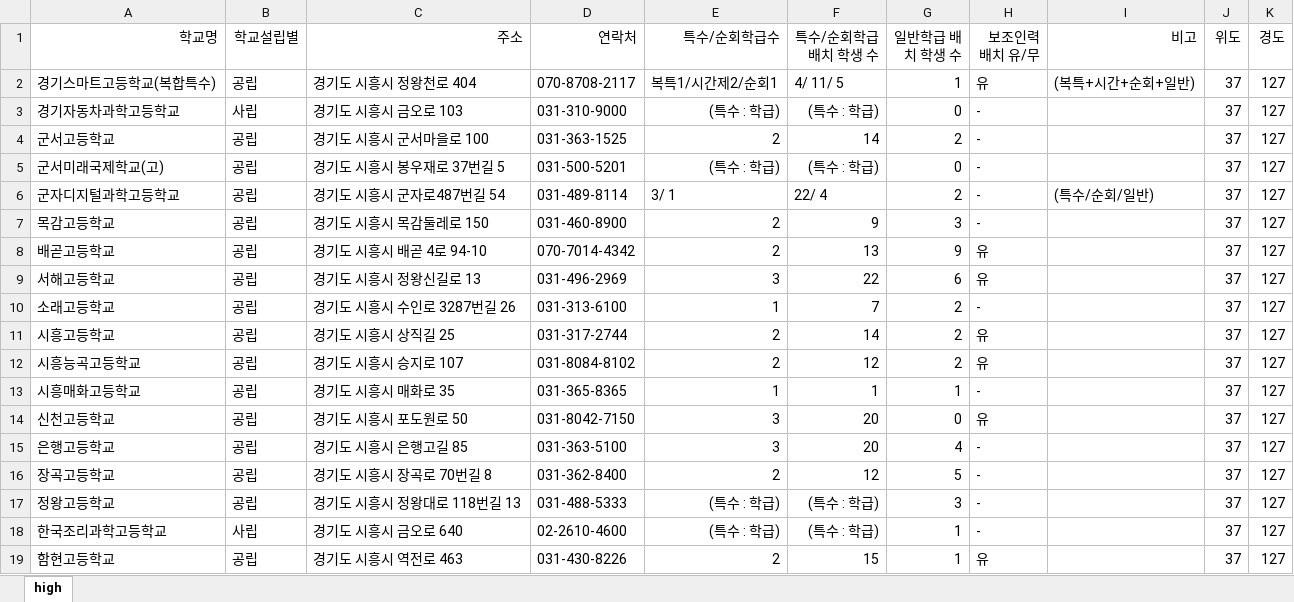
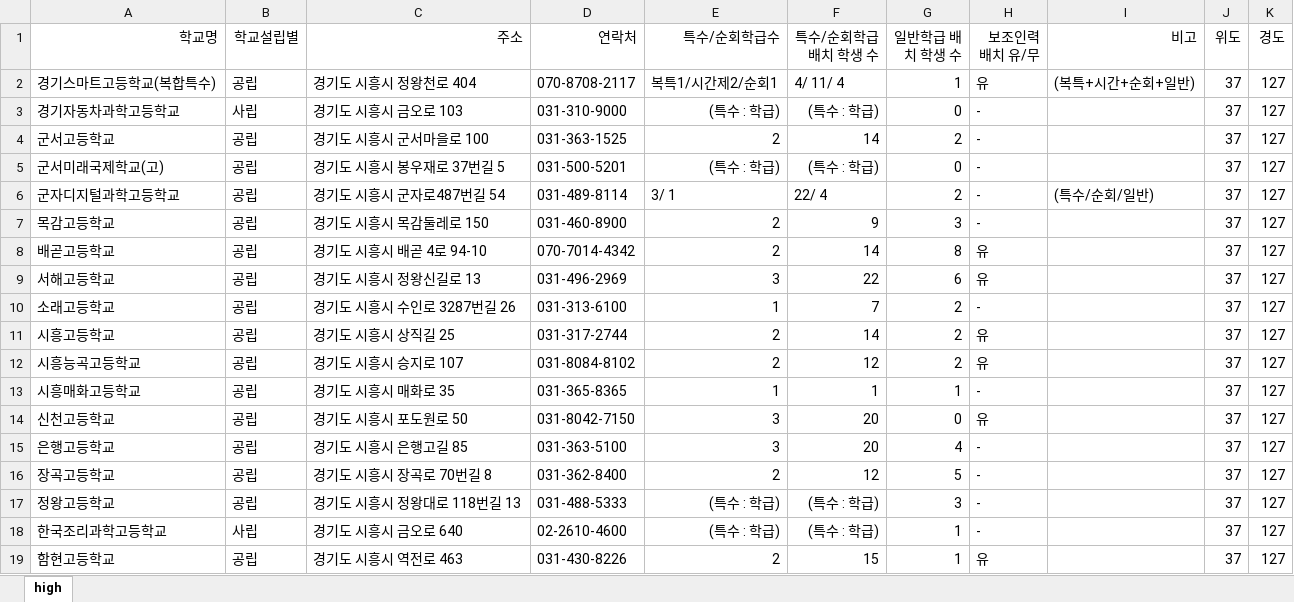
Before and after one commit to shiheungEC/shiheungec.github.io, an Excel workbook: data/high.xlsx, sheet high, drawn as a sheet; values as stored, in another font and other column widths than the file's, no borders; the diff names each change by its address in the sheet, - before the commit and + after, or states it on an @@ line.

```diff
--- a/data/high.xlsx (sheet high)
+++ b/data/high.xlsx (sheet high)
-F2 (특수/순회학급 배치 학생 수): 4/ 11/ 5
+F2 (특수/순회학급 배치 학생 수): 4/ 11/ 4
-F8 (특수/순회학급 배치 학생 수): 13
+F8 (특수/순회학급 배치 학생 수): 14
-G8 (일반학급 배치 학생 수): 9
+G8 (일반학급 배치 학생 수): 8
```
Also changed, not shown: 1 other file.
